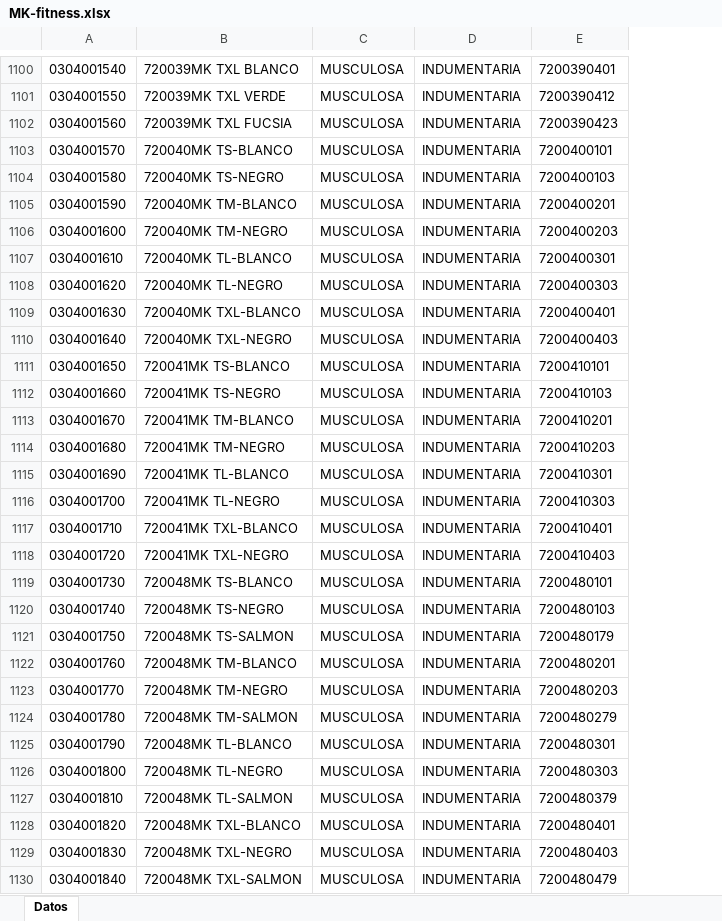
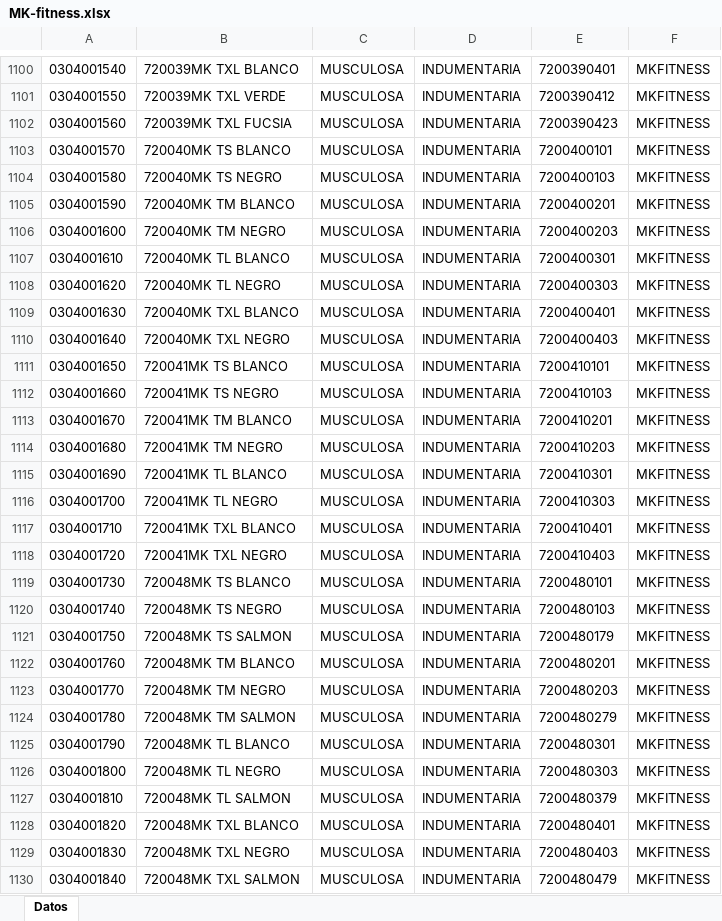
Before and after one commit to jsena1979/b, an Excel workbook: doc/indumentaria/mk fitness/MK-fitness.xlsx, sheet Datos, drawn as a sheet; only a part is shown, gaps mark what is left out; values as stored, in another font and other column widths than the file's, no borders; the diff covers the shown part only; the diff names each change by its address in the sheet, - before the commit and + after, or states it on an @@ line.

```diff
--- a/doc/indumentaria/mk fitness/MK-fitness.xlsx (sheet Datos)
+++ b/doc/indumentaria/mk fitness/MK-fitness.xlsx (sheet Datos)
+column F, rows 1100-1130: all MKFITNESS
-B1103: 720040MK TS-BLANCO
+B1103: 720040MK TS BLANCO
-B1104: 720040MK TS-NEGRO
+B1104: 720040MK TS NEGRO
-B1105: 720040MK TM-BLANCO
+B1105: 720040MK TM BLANCO
-B1106: 720040MK TM-NEGRO
+B1106: 720040MK TM NEGRO
-B1107: 720040MK TL-BLANCO
+B1107: 720040MK TL BLANCO
-B1108: 720040MK TL-NEGRO
+B1108: 720040MK TL NEGRO
-B1109: 720040MK TXL-BLANCO
+B1109: 720040MK TXL BLANCO
-B1110: 720040MK TXL-NEGRO
+B1110: 720040MK TXL NEGRO
-B1111: 720041MK TS-BLANCO
+B1111: 720041MK TS BLANCO
-B1112: 720041MK TS-NEGRO
+B1112: 720041MK TS NEGRO
-B1113: 720041MK TM-BLANCO
+B1113: 720041MK TM BLANCO
-B1114: 720041MK TM-NEGRO
+B1114: 720041MK TM NEGRO
-B1115: 720041MK TL-BLANCO
+B1115: 720041MK TL BLANCO
-B1116: 720041MK TL-NEGRO
+B1116: 720041MK TL NEGRO
-B1117: 720041MK TXL-BLANCO
+B1117: 720041MK TXL BLANCO
-B1118: 720041MK TXL-NEGRO
+B1118: 720041MK TXL NEGRO
-B1119: 720048MK TS-BLANCO
+B1119: 720048MK TS BLANCO
-B1120: 720048MK TS-NEGRO
+B1120: 720048MK TS NEGRO
-B1121: 720048MK TS-SALMON
+B1121: 720048MK TS SALMON
-B1122: 720048MK TM-BLANCO
+B1122: 720048MK TM BLANCO
-B1123: 720048MK TM-NEGRO
+B1123: 720048MK TM NEGRO
-B1124: 720048MK TM-SALMON
+B1124: 720048MK TM SALMON
-B1125: 720048MK TL-BLANCO
+B1125: 720048MK TL BLANCO
-B1126: 720048MK TL-NEGRO
+B1126: 720048MK TL NEGRO
-B1127: 720048MK TL-SALMON
+B1127: 720048MK TL SALMON
-B1128: 720048MK TXL-BLANCO
+B1128: 720048MK TXL BLANCO
-B1129: 720048MK TXL-NEGRO
+B1129: 720048MK TXL NEGRO
-B1130: 720048MK TXL-SALMON
+B1130: 720048MK TXL SALMON
```
Also changed, not shown: 1 added row, 1 removed row and 755 edited cells elsewhere in this sheet, doc/corseteria/andressa/andressa.xlsx, 35 other files.
